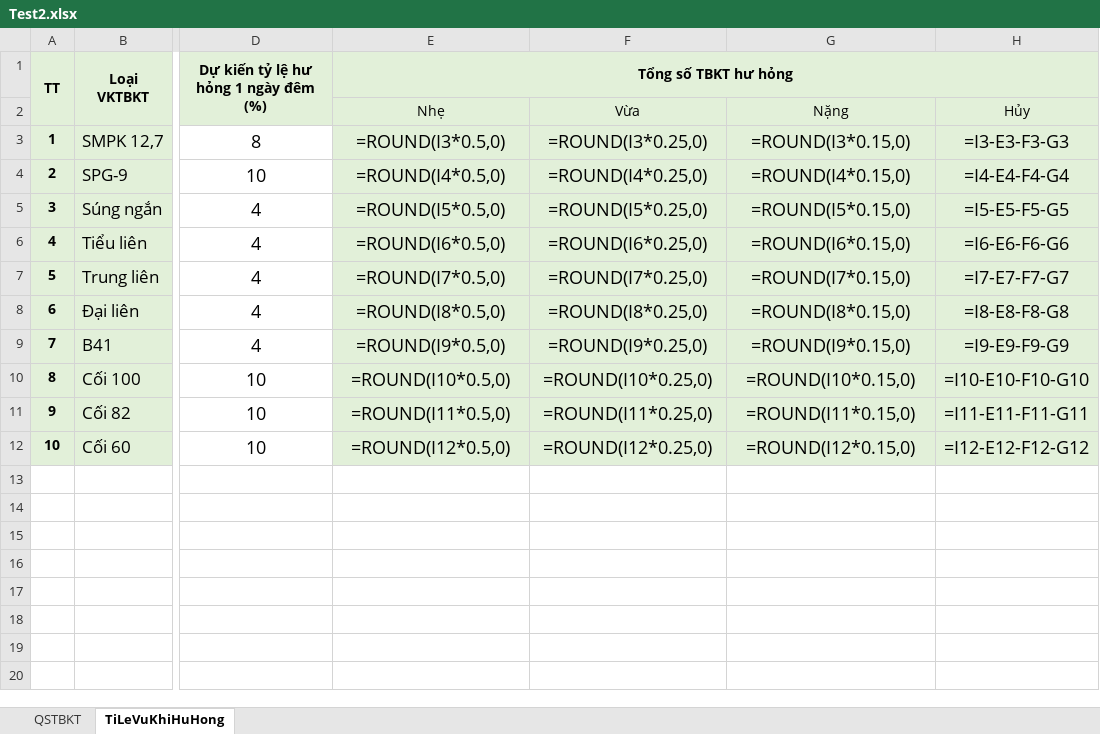
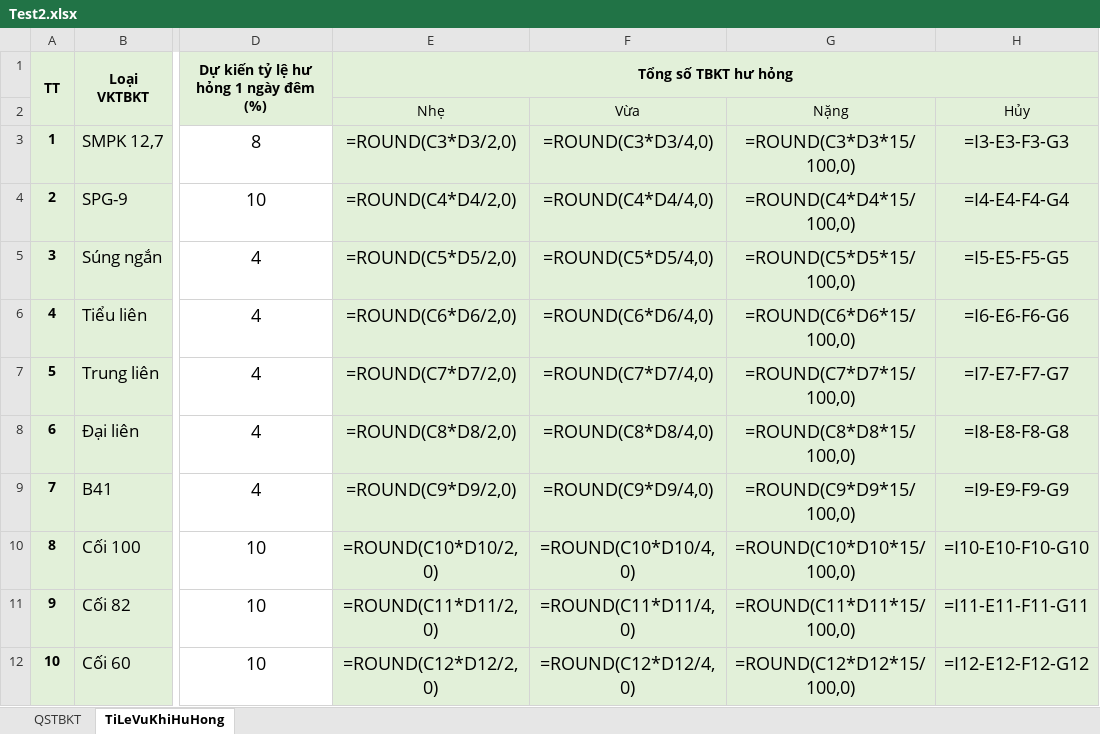
Before and after one commit to dth6323/BoDoiApp, an Excel workbook: Resources/Sheet/Test2.xlsx, sheet TiLeVuKhiHuHong, drawn as a sheet; only a part is shown, gaps mark what is left out; values as stored, in another font and other column widths than the file's, no borders; formulas are shown in place of their values; the diff names each change by its address in the sheet, - before the commit and + after, or states it on an @@ line.

```diff
--- a/Resources/Sheet/Test2.xlsx (sheet TiLeVuKhiHuHong)
+++ b/Resources/Sheet/Test2.xlsx (sheet TiLeVuKhiHuHong)
-E3: =ROUND(I3*0.5,0)
+E3: =ROUND(C3*D3/2,0)
-F3: =ROUND(I3*0.25,0)
+F3: =ROUND(C3*D3/4,0)
-G3: =ROUND(I3*0.15,0)
+G3: =ROUND(C3*D3*15/100,0)
-E4: =ROUND(I4*0.5,0)
+E4: =ROUND(C4*D4/2,0)
-F4: =ROUND(I4*0.25,0)
+F4: =ROUND(C4*D4/4,0)
-G4: =ROUND(I4*0.15,0)
+G4: =ROUND(C4*D4*15/100,0)
-E5: =ROUND(I5*0.5,0)
+E5: =ROUND(C5*D5/2,0)
-F5: =ROUND(I5*0.25,0)
+F5: =ROUND(C5*D5/4,0)
-G5: =ROUND(I5*0.15,0)
+G5: =ROUND(C5*D5*15/100,0)
-E6: =ROUND(I6*0.5,0)
+E6: =ROUND(C6*D6/2,0)
-F6: =ROUND(I6*0.25,0)
+F6: =ROUND(C6*D6/4,0)
-G6: =ROUND(I6*0.15,0)
+G6: =ROUND(C6*D6*15/100,0)
-E7: =ROUND(I7*0.5,0)
+E7: =ROUND(C7*D7/2,0)
-F7: =ROUND(I7*0.25,0)
+F7: =ROUND(C7*D7/4,0)
-G7: =ROUND(I7*0.15,0)
+G7: =ROUND(C7*D7*15/100,0)
-E8: =ROUND(I8*0.5,0)
+E8: =ROUND(C8*D8/2,0)
-F8: =ROUND(I8*0.25,0)
+F8: =ROUND(C8*D8/4,0)
-G8: =ROUND(I8*0.15,0)
+G8: =ROUND(C8*D8*15/100,0)
-E9: =ROUND(I9*0.5,0)
+E9: =ROUND(C9*D9/2,0)
-F9: =ROUND(I9*0.25,0)
+F9: =ROUND(C9*D9/4,0)
-G9: =ROUND(I9*0.15,0)
+G9: =ROUND(C9*D9*15/100,0)
-E10: =ROUND(I10*0.5,0)
+E10: =ROUND(C10*D10/2,0)
-F10: =ROUND(I10*0.25,0)
+F10: =ROUND(C10*D10/4,0)
-G10: =ROUND(I10*0.15,0)
+G10: =ROUND(C10*D10*15/100,0)
-E11: =ROUND(I11*0.5,0)
+E11: =ROUND(C11*D11/2,0)
-F11: =ROUND(I11*0.25,0)
+F11: =ROUND(C11*D11/4,0)
-G11: =ROUND(I11*0.15,0)
+G11: =ROUND(C11*D11*15/100,0)
-E12: =ROUND(I12*0.5,0)
+E12: =ROUND(C12*D12/2,0)
-F12: =ROUND(I12*0.25,0)
+F12: =ROUND(C12*D12/4,0)
-G12: =ROUND(I12*0.15,0)
+G12: =ROUND(C12*D12*15/100,0)
```
Also changed, not shown: Resources/Sheet/Book1.xlsx, Resources/Sheet/Book2.xlsx, 42 other files.
